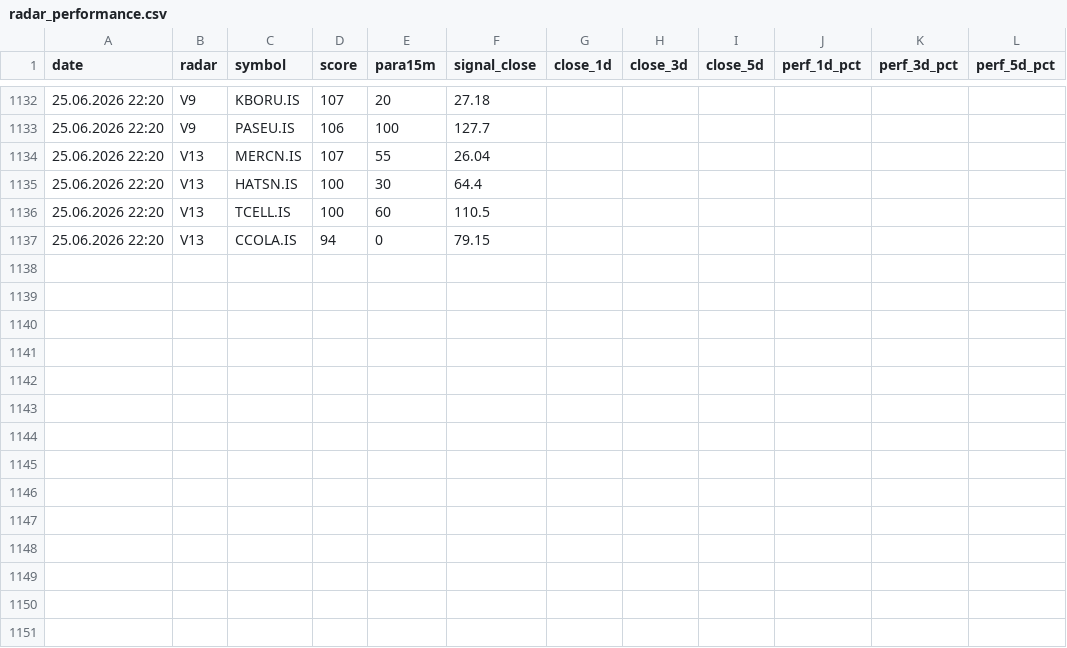
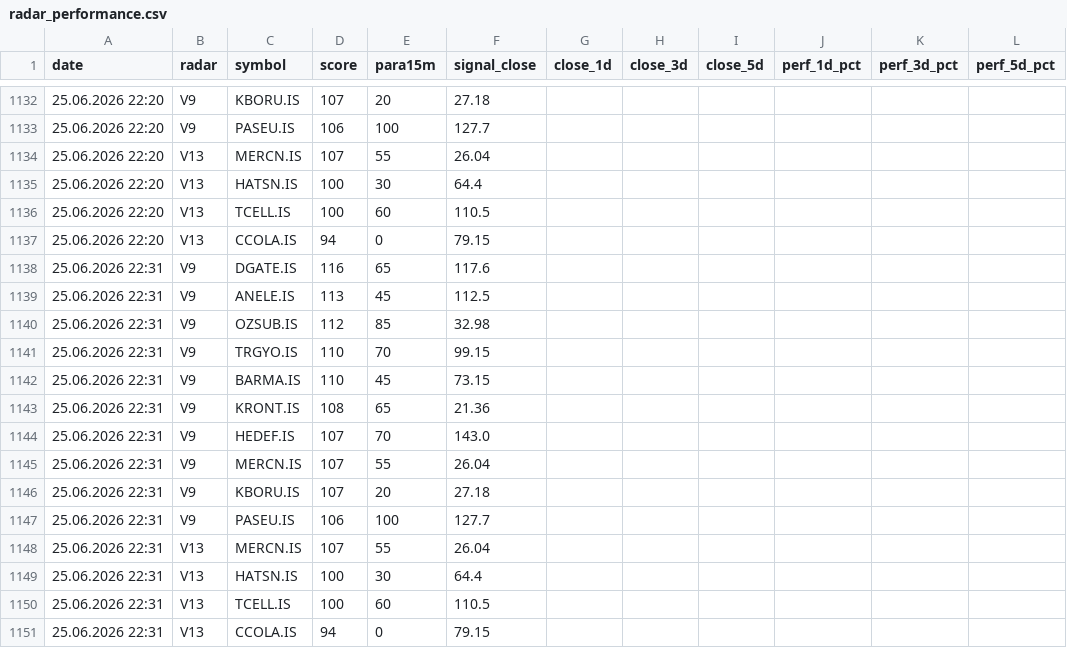
Before and after one commit to gokhan-bist-radar/gokhan-bist-radar, a CSV file: radar_performance.csv, drawn as a sheet; only a part is shown, gaps mark what is left out.

```diff
--- a/radar_performance.csv
+++ b/radar_performance.csv
@@ -1137 +1137,15 @@ date,radar,symbol,score,para15m,signal_close,close_1d,close_3d,close_5d,perf_1d_
 25.06.2026 22:20,V13,CCOLA.IS,94,0,79.15,,,,,,
+25.06.2026 22:31,V9,DGATE.IS,116,65,117.6,,,,,,
+25.06.2026 22:31,V9,ANELE.IS,113,45,112.5,,,,,,
+25.06.2026 22:31,V9,OZSUB.IS,112,85,32.98,,,,,,
+25.06.2026 22:31,V9,TRGYO.IS,110,70,99.15,,,,,,
+25.06.2026 22:31,V9,BARMA.IS,110,45,73.15,,,,,,
+25.06.2026 22:31,V9,KRONT.IS,108,65,21.36,,,,,,
+25.06.2026 22:31,V9,HEDEF.IS,107,70,143.0,,,,,,
+25.06.2026 22:31,V9,MERCN.IS,107,55,26.04,,,,,,
+25.06.2026 22:31,V9,KBORU.IS,107,20,27.18,,,,,,
+25.06.2026 22:31,V9,PASEU.IS,106,100,127.7,,,,,,
+25.06.2026 22:31,V13,MERCN.IS,107,55,26.04,,,,,,
+25.06.2026 22:31,V13,HATSN.IS,100,30,64.4,,,,,,
+25.06.2026 22:31,V13,TCELL.IS,100,60,110.5,,,,,,
+25.06.2026 22:31,V13,CCOLA.IS,94,0,79.15,,,,,,
```
Also changed, not shown: radar_memory.csv, radar_signals.csv.
